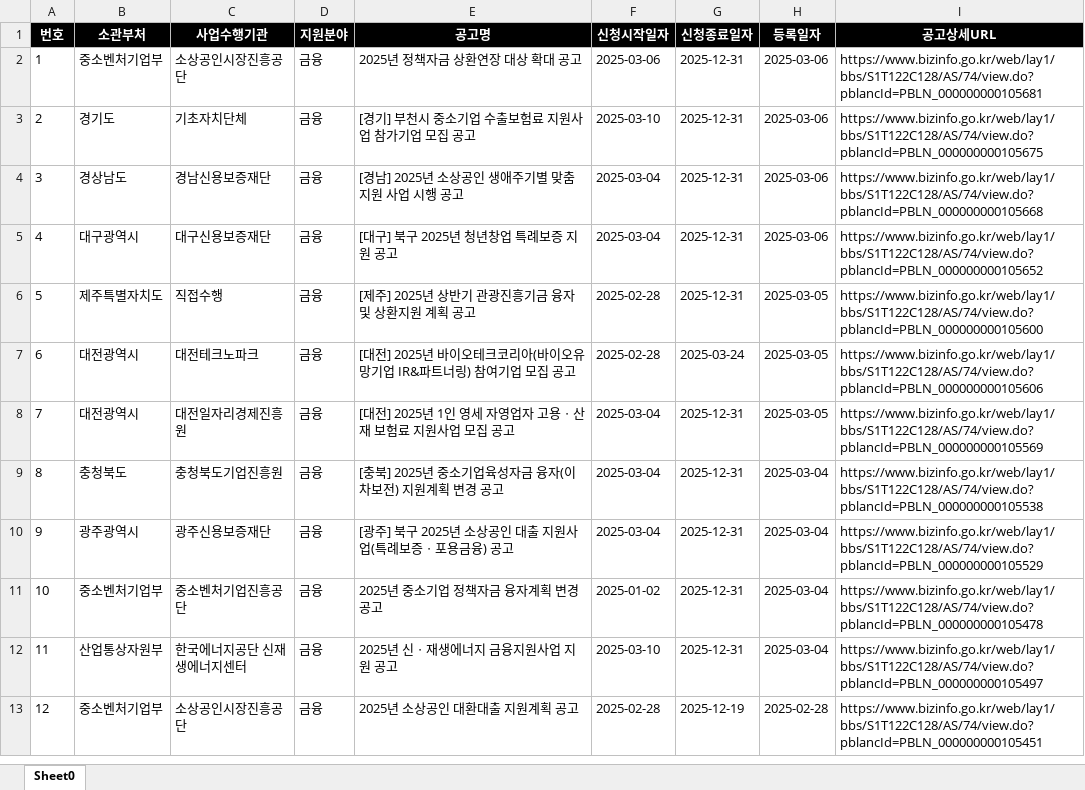
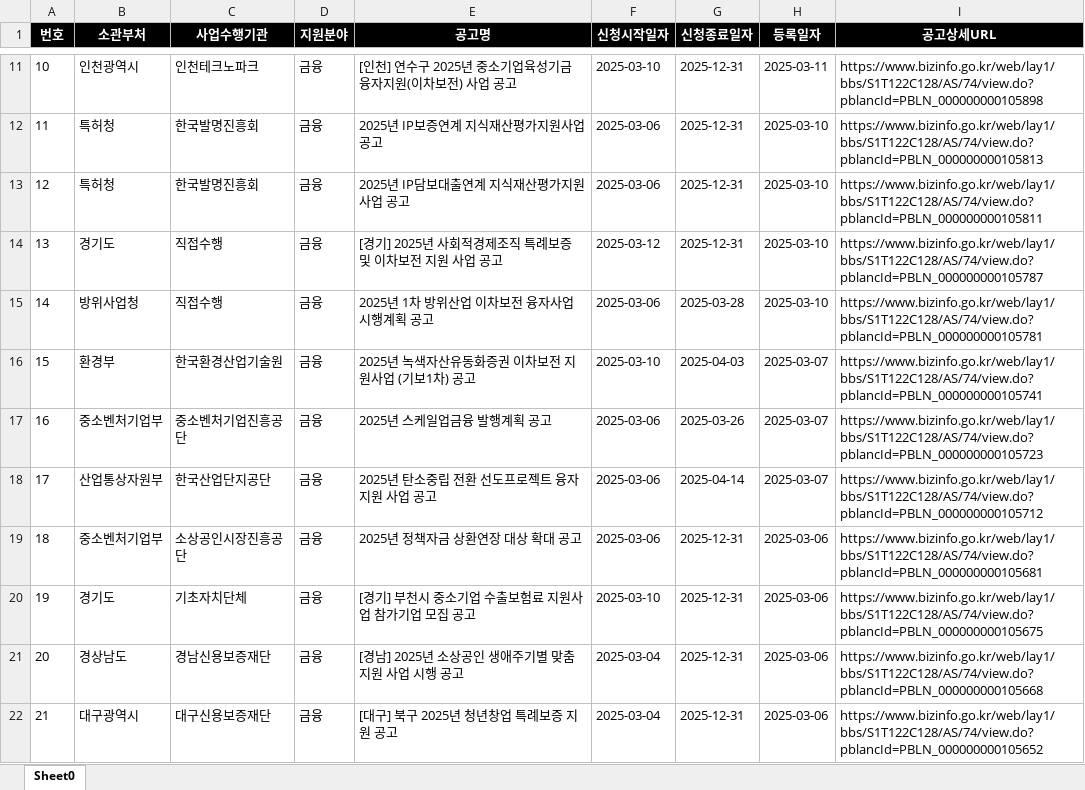
Before and after one commit to ai-wit/engine-zero, an Excel workbook: engine0/downloaded_file.xlsx, sheet Sheet0, drawn as a sheet; only a part is shown, gaps mark what is left out; the shorter side is filled out with more unchanged rows; values as stored, in another font and other column widths than the file's, no borders; addresses are those after the commit; the diff covers the shown part only; the diff names each change by its address in the sheet, - before the commit and + after, or states it on an @@ line.

```diff
--- a/engine0/downloaded_file.xlsx (sheet Sheet0)
+++ b/engine0/downloaded_file.xlsx (sheet Sheet0)
+row 11: 10 | 인천광역시 | 인천테크노파크 | 금융 | [인천] 연수구 2025년 중소기업육성기금 융자지원(이차보전) 사업 공고 | 2025-03-10 | 2025-12-31 | 2025-03-11 | https://www.bizinfo.go.kr/web/lay1/bbs/S1T122C128/AS/74/view.do?pblancId=PBLN_000000000105898
+row 12: 11 | 특허청 | 한국발명진흥회 | 금융 | 2025년 IP보증연계 지식재산평가지원사업 공고 | 2025-03-06 | 2025-12-31 | 2025-03-10 | https://www.bizinfo.go.kr/web/lay1/bbs/S1T122C128/AS/74/view.do?pblancId=PBLN_000000000105813
+row 13: 12 | 특허청 | 한국발명진흥회 | 금융 | 2025년 IP담보대출연계 지식재산평가지원사업 공고 | 2025-03-06 | 2025-12-31 | 2025-03-10 | https://www.bizinfo.go.kr/web/lay1/bbs/S1T122C128/AS/74/view.do?pblancId=PBLN_000000000105811
+row 14: 13 | 경기도 | 직접수행 | 금융 | [경기] 2025년 사회적경제조직 특례보증 및 이차보전 지원 사업 공고 | 2025-03-12 | 2025-12-31 | 2025-03-10 | https://www.bizinfo.go.kr/web/lay1/bbs/S1T122C128/AS/74/view.do?pblancId=PBLN_000000000105787
+row 15: 14 | 방위사업청 | 직접수행 | 금융 | 2025년 1차 방위산업 이차보전 융자사업 시행계획 공고 | 2025-03-06 | 2025-03-28 | 2025-03-10 | https://www.bizinfo.go.kr/web/lay1/bbs/S1T122C128/AS/74/view.do?pblancId=PBLN_000000000105781
+row 16: 15 | 환경부 | 한국환경산업기술원 | 금융 | 2025년 녹색자산유동화증권 이차보전 지원사업 (기보1차) 공고 | 2025-03-10 | 2025-04-03 | 2025-03-07 | https://www.bizinfo.go.kr/web/lay1/bbs/S1T122C128/AS/74/view.do?pblancId=PBLN_000000000105741
+row 17: 16 | 중소벤처기업부 | 중소벤처기업진흥공단 | 금융 | 2025년 스케일업금융 발행계획 공고 | 2025-03-06 | 2025-03-26 | 2025-03-07 | https://www.bizinfo.go.kr/web/lay1/bbs/S1T122C128/AS/74/view.do?pblancId=PBLN_000000000105723
+row 18: 17 | 산업통상자원부 | 한국산업단지공단 | 금융 | 2025년 탄소중립 전환 선도프로젝트 융자지원 사업 공고 | 2025-03-06 | 2025-04-14 | 2025-03-07 | https://www.bizinfo.go.kr/web/lay1/bbs/S1T122C128/AS/74/view.do?pblancId=PBLN_000000000105712
@@ column A (번호) renumbered from row 19 down @@
```
Also changed, not shown: 9 added rows and 7 removed rows elsewhere in this sheet, 10 other files.
